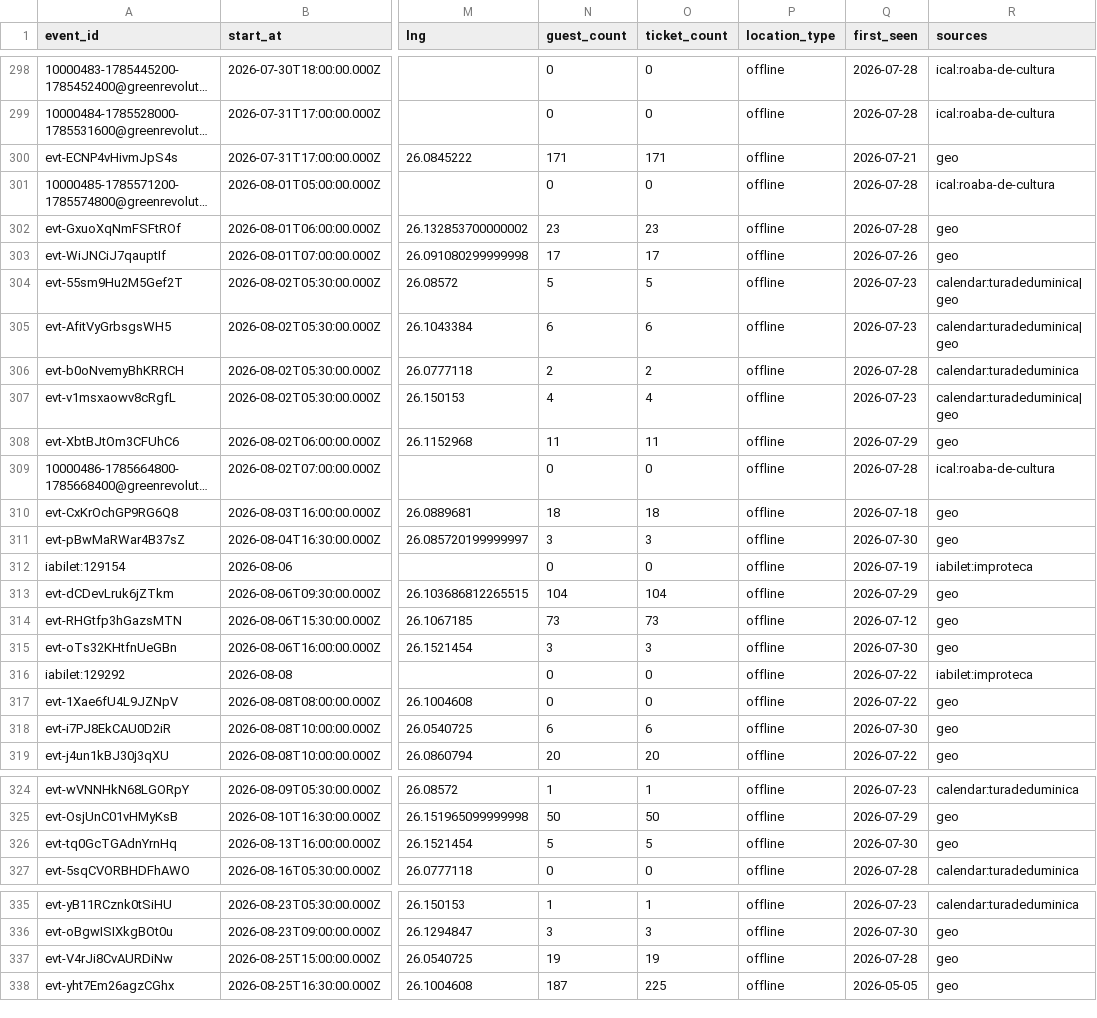
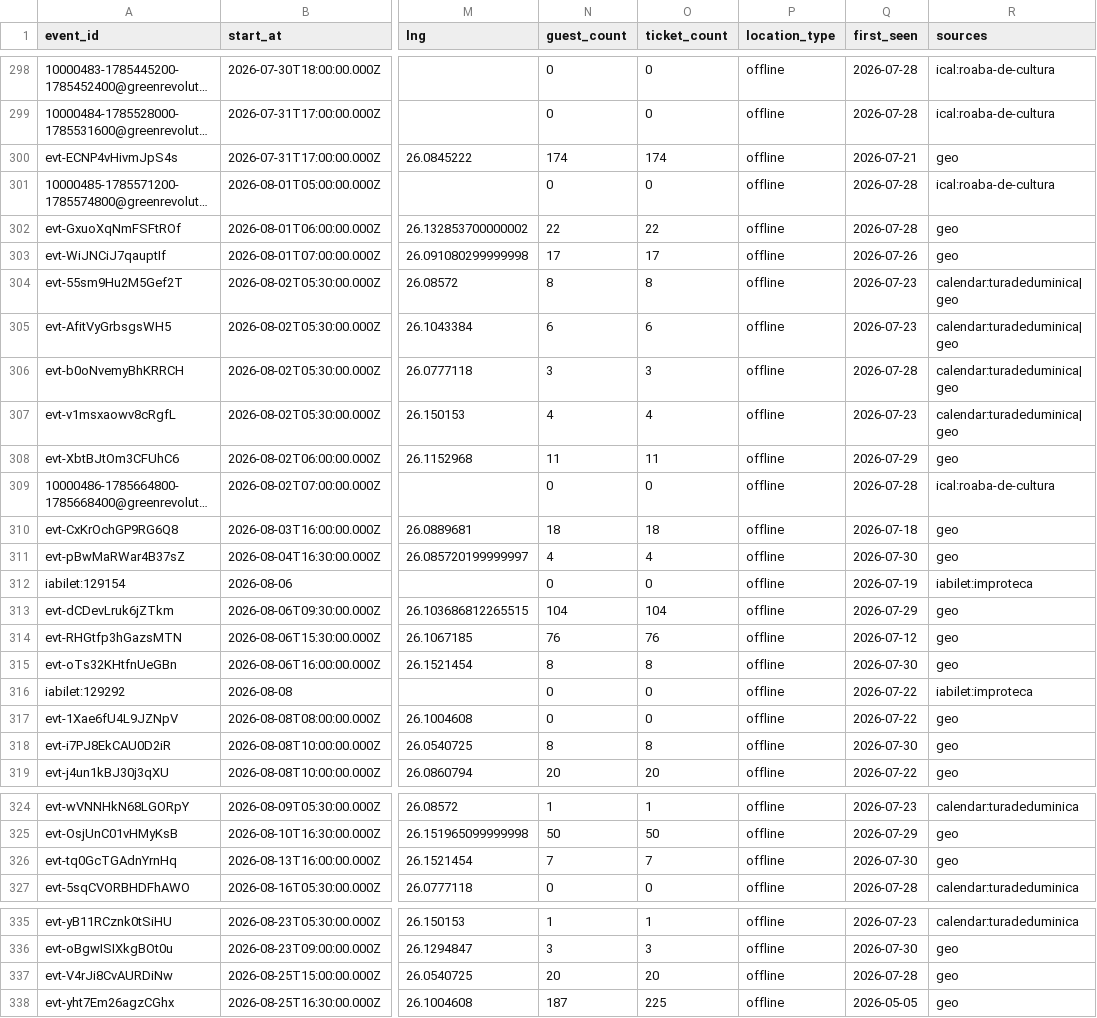
Before and after one commit to FlorinPopaCodes/bucharest-meetup-tracker, a CSV file: data/events.csv, drawn as a sheet; only a part is shown, gaps mark what is left out; long unchanged cells end in …; the diff names each change by its address in the sheet, - before the commit and + after, or states it on an @@ line.

```diff
--- a/data/events.csv
+++ b/data/events.csv
-N300 (guest_count): 171
+N300 (guest_count): 174
-O300 (ticket_count): 171
+O300 (ticket_count): 174
-N302 (guest_count): 23
+N302 (guest_count): 22
-O302 (ticket_count): 23
+O302 (ticket_count): 22
-N304 (guest_count): 5
+N304 (guest_count): 8
-O304 (ticket_count): 5
+O304 (ticket_count): 8
-N306 (guest_count): 2
+N306 (guest_count): 3
-O306 (ticket_count): 2
+O306 (ticket_count): 3
-R306 (sources): calendar:turadeduminica
+R306 (sources): calendar:turadeduminica|geo
-N311 (guest_count): 3
+N311 (guest_count): 4
-O311 (ticket_count): 3
+O311 (ticket_count): 4
-N314 (guest_count): 73
+N314 (guest_count): 76
-O314 (ticket_count): 73
+O314 (ticket_count): 76
-N315 (guest_count): 3
+N315 (guest_count): 8
-O315 (ticket_count): 3
+O315 (ticket_count): 8
-N318 (guest_count): 6
+N318 (guest_count): 8
-O318 (ticket_count): 6
+O318 (ticket_count): 8
-N326 (guest_count): 5
+N326 (guest_count): 7
-O326 (ticket_count): 5
+O326 (ticket_count): 7
-N337 (guest_count): 19
+N337 (guest_count): 20
-O337 (ticket_count): 19
+O337 (ticket_count): 20
```
Also changed, not shown: 4 other files.
